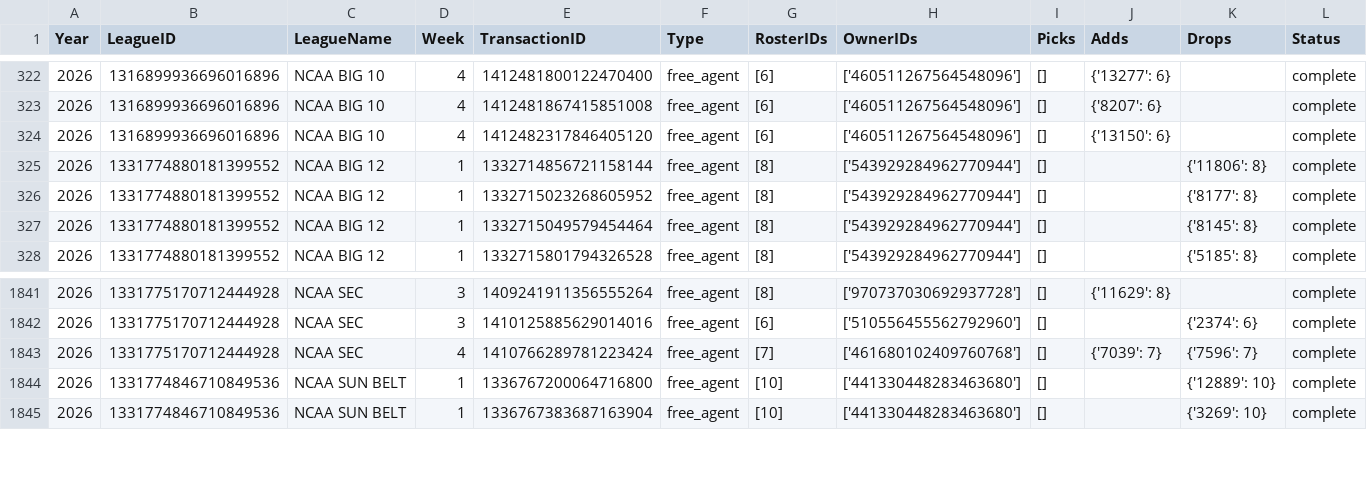
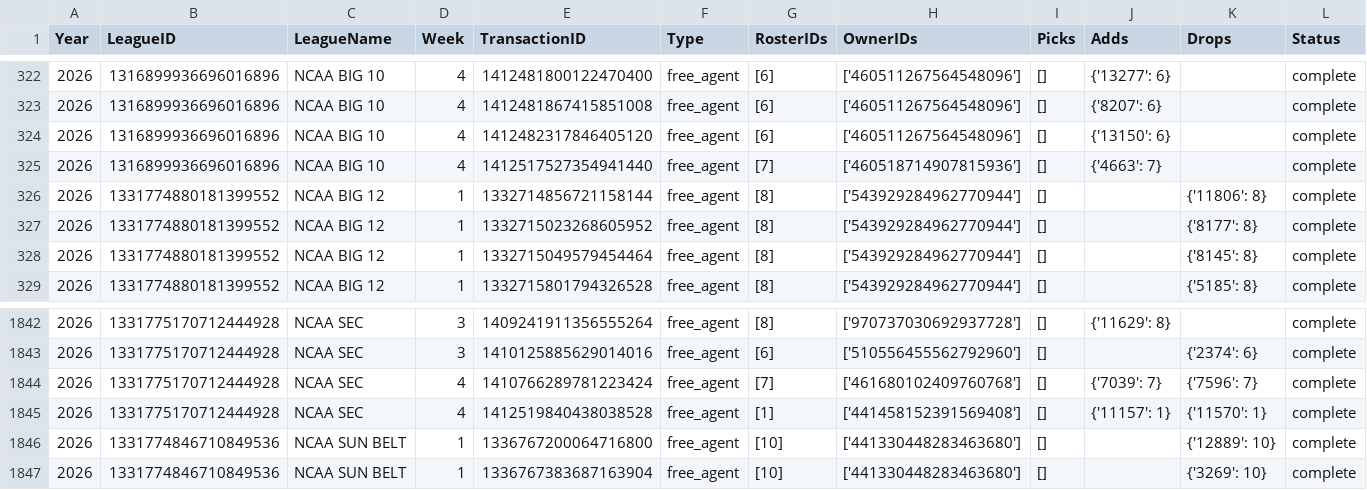
Before and after one commit to wrightc214/NCAA180-Sleeper, a CSV file: data/Transactions_Season.csv, drawn as a sheet; only a part is shown, gaps mark what is left out; rows hold the shown columns only; the diff names each change by its address in the sheet, - before the commit and + after, or states it on an @@ line.

```diff
--- a/data/Transactions_Season.csv
+++ b/data/Transactions_Season.csv
+row 325: 2026 | 1316899936696016896 | NCAA BIG 10 | 4 | 1412517527354941440 | free_agent | [7] | ['460518714907815936'] | [] | {'4663': 7} |  | complete
+row 1845: 2026 | 1331775170712444928 | NCAA SEC | 4 | 1412519840438038528 | free_agent | [1] | ['441458152391569408'] | [] | {'11157': 1} | {'11570': 1} | complete
```
Also changed, not shown: data/Matchups_Season.csv, data/Matchups_Week.csv, 14 other files.
